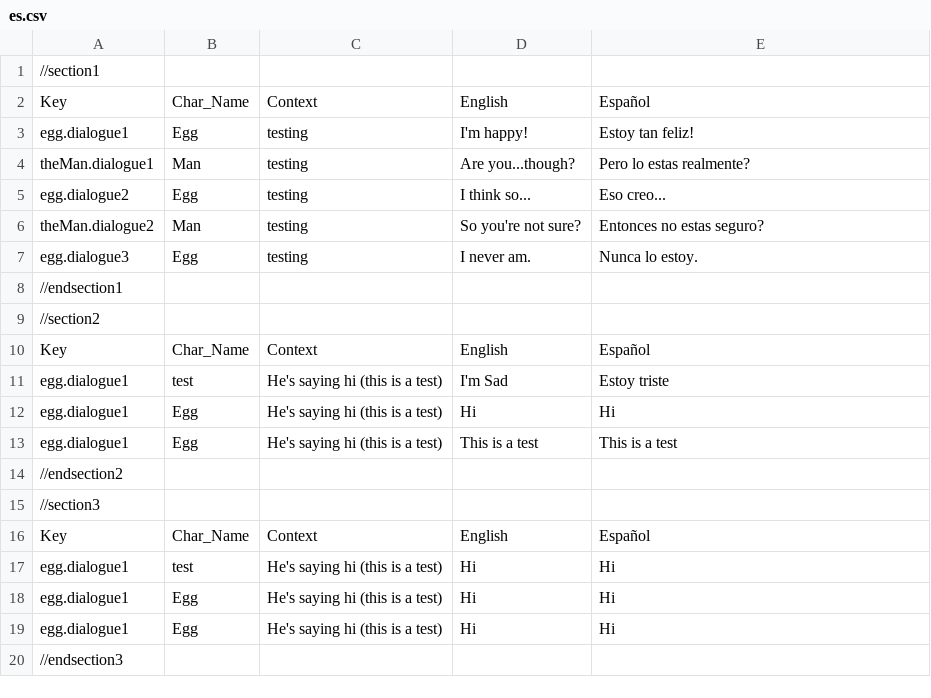
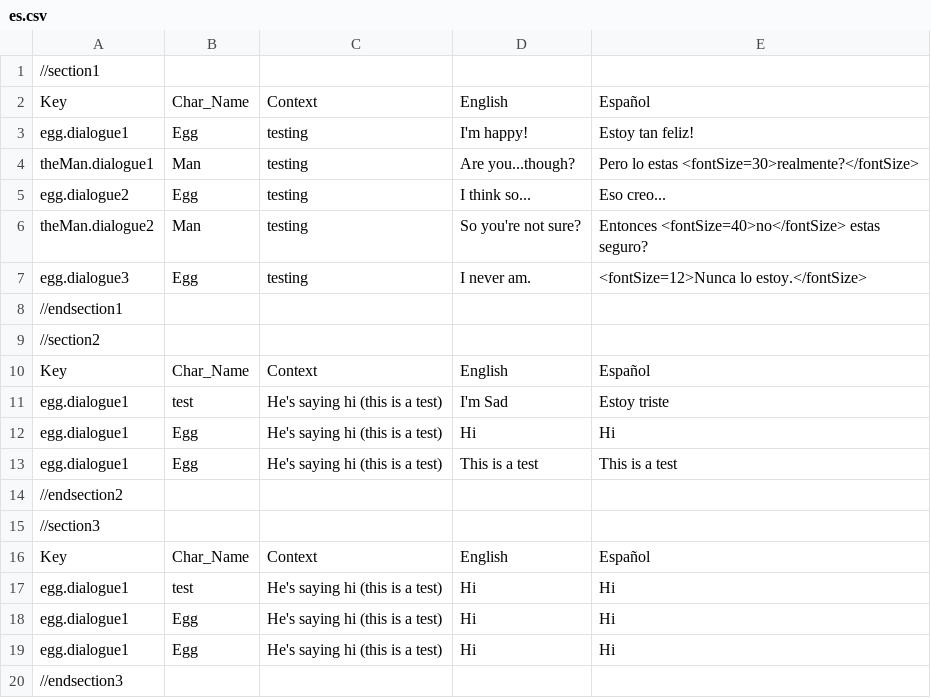
Before and after one commit to biscuitzwithmilk/eggGame, a CSV file: game/languages/es/es.csv, drawn as a sheet.

```diff
--- a/game/languages/es/es.csv
+++ b/game/languages/es/es.csv
@@ -3,6 +3,6 @@ Key,Char_Name,Context,English,Español
 egg.dialogue1,Egg,testing,I'm happy!,Estoy tan feliz!
-theMan.dialogue1,Man,testing,Are you...though?,Pero lo estas realmente?
+theMan.dialogue1,Man,testing,Are you...though?,Pero lo estas <fontSize=30>realmente?</fontSize>
 egg.dialogue2,Egg,testing,I think so...,Eso creo...
-theMan.dialogue2,Man,testing,So you're not sure?,Entonces no estas seguro?
-egg.dialogue3,Egg,testing,I never am.,Nunca lo estoy.
+theMan.dialogue2,Man,testing,So you're not sure?,Entonces <fontSize=40>no</fontSize> estas seguro?
+egg.dialogue3,Egg,testing,I never am.,<fontSize=12>Nunca lo estoy.</fontSize>
 //endsection1
```
Also changed, not shown: game/languages/en/en.csv, 2 other files.
